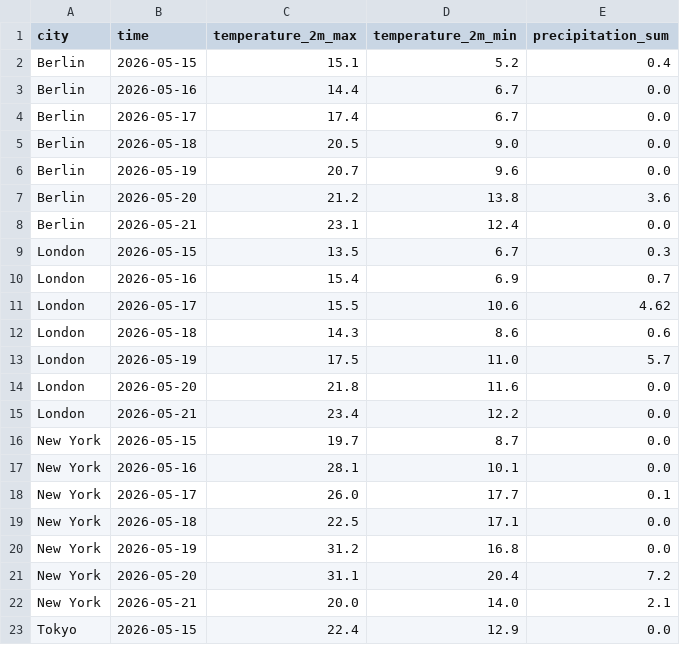
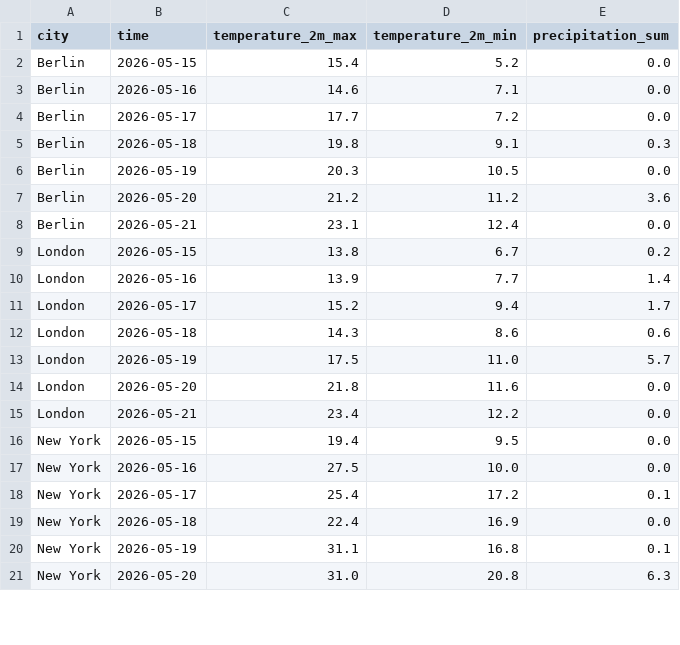
Before and after one commit to ChrisW09/Python-for-AI-Driven-Automation, a CSV file: forecast.csv, drawn as a sheet; only a part is shown; the diff covers the shown part only.

```diff
--- a/forecast.csv
+++ b/forecast.csv
@@ -1,12 +1,12 @@
 city,time,temperature_2m_max,temperature_2m_min,precipitation_sum
-Berlin,2026-05-15,15.1,5.2,0.4
-Berlin,2026-05-16,14.4,6.7,0.0
-Berlin,2026-05-17,17.4,6.7,0.0
-Berlin,2026-05-18,20.5,9.0,0.0
-Berlin,2026-05-19,20.7,9.6,0.0
-Berlin,2026-05-20,21.2,13.8,3.6
+Berlin,2026-05-15,15.4,5.2,0.0
+Berlin,2026-05-16,14.6,7.1,0.0
+Berlin,2026-05-17,17.7,7.2,0.0
+Berlin,2026-05-18,19.8,9.1,0.3
+Berlin,2026-05-19,20.3,10.5,0.0
+Berlin,2026-05-20,21.2,11.2,3.6
 Berlin,2026-05-21,23.1,12.4,0.0
-London,2026-05-15,13.5,6.7,0.3
-London,2026-05-16,15.4,6.9,0.7
-London,2026-05-17,15.5,10.6,4.62
+London,2026-05-15,13.8,6.7,0.2
+London,2026-05-16,13.9,7.7,1.4
+London,2026-05-17,15.2,9.4,1.7
 London,2026-05-18,14.3,8.6,0.6
@@ -15,9 +15,7 @@ London,2026-05-20,21.8,11.6,0.0
 London,2026-05-21,23.4,12.2,0.0
-New York,2026-05-15,19.7,8.7,0.0
-New York,2026-05-16,28.1,10.1,0.0
-New York,2026-05-17,26.0,17.7,0.1
-New York,2026-05-18,22.5,17.1,0.0
-New York,2026-05-19,31.2,16.8,0.0
-New York,2026-05-20,31.1,20.4,7.2
-New York,2026-05-21,20.0,14.0,2.1
-Tokyo,2026-05-15,22.4,12.9,0.0
+New York,2026-05-15,19.4,9.5,0.0
+New York,2026-05-16,27.5,10.0,0.0
+New York,2026-05-17,25.4,17.2,0.1
+New York,2026-05-18,22.4,16.9,0.0
+New York,2026-05-19,31.1,16.8,0.1
+New York,2026-05-20,31.0,20.8,6.3
```
Also changed, not shown: 3 added rows, 1 removed row and 7 edited cells elsewhere in this file, refined_course/02_real_world_io/forecast.csv, 42 other files.
